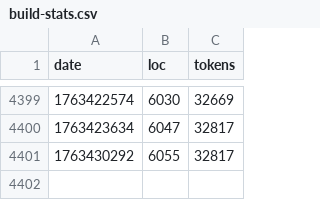
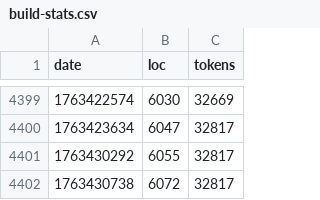
Before and after one commit to mikedesu/raylib-rpg-c, a CSV file: src/build-stats.csv, drawn as a sheet; only a part is shown, gaps mark what is left out.

```diff
--- a/src/build-stats.csv
+++ b/src/build-stats.csv
@@ -4401 +4401,2 @@ date,loc,tokens
 1763430292,6055,32817
+1763430738,6072,32817
```
Also changed, not shown: 1 other file.
